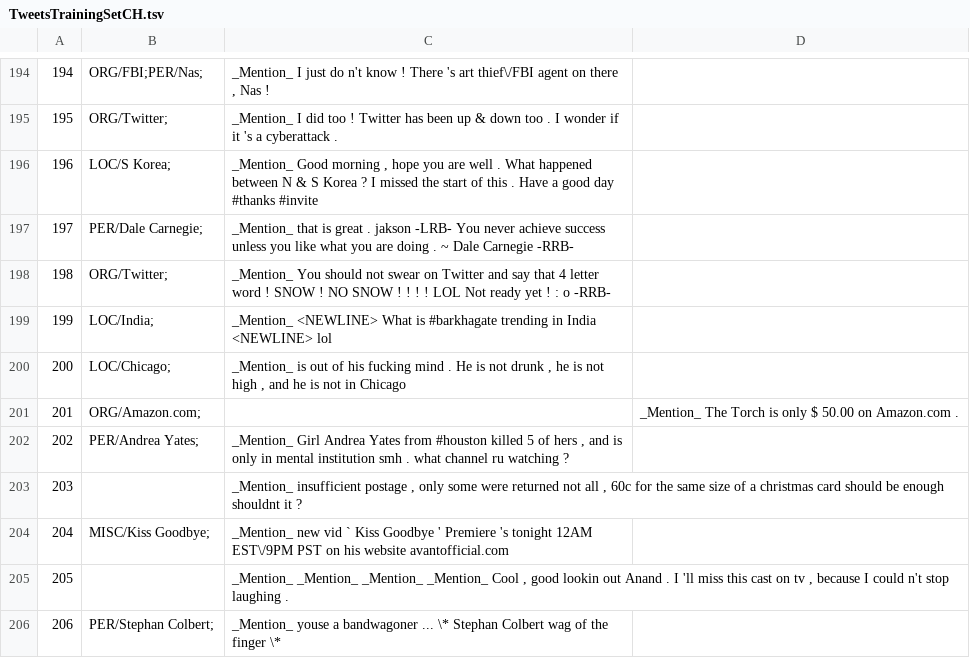
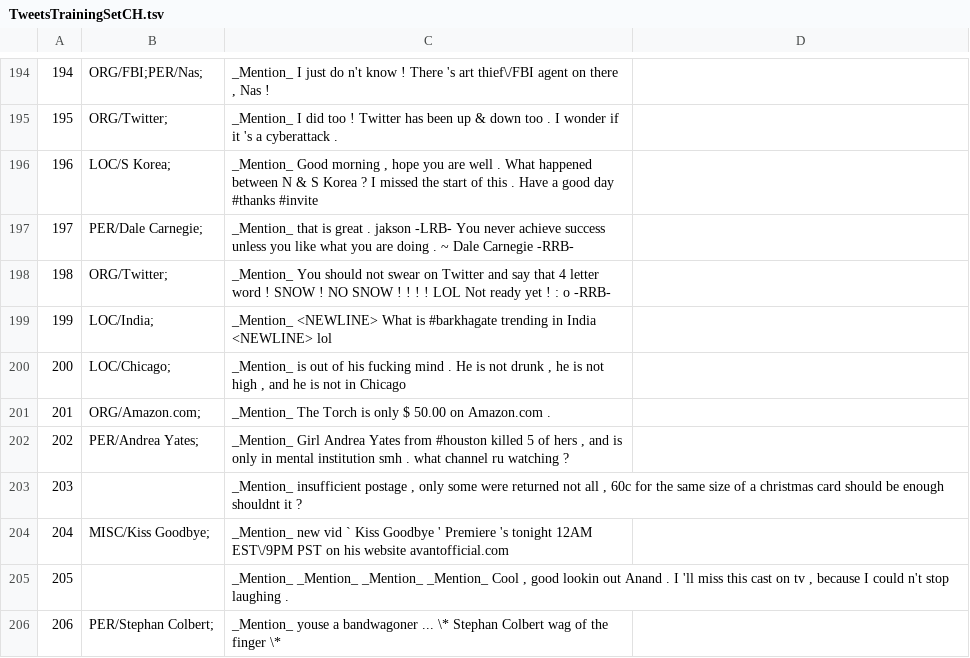
Before and after one commit to ampaeli/msm2013challengeTest, a TSV file: TweetsTrainingSetCH.tsv, drawn as a sheet; only a part is shown, gaps mark what is left out.

Commit message:
tab

```diff
--- a/TweetsTrainingSetCH.tsv
+++ b/TweetsTrainingSetCH.tsv
@@ -200,3 +200,3 @@
 200	LOC/Chicago;	"_Mention_ is out of his fucking mind . He is not drunk , he is not high , and he is not in Chicago"
-201	ORG/Amazon.com;		_Mention_ The Torch is only $ 50.00 on Amazon.com .
+201	ORG/Amazon.com;	_Mention_ The Torch is only $ 50.00 on Amazon.com .
 202	PER/Andrea Yates;	"_Mention_ Girl Andrea Yates from #houston killed 5 of hers , and is only in mental institution smh . what channel ru watching ? "
```
